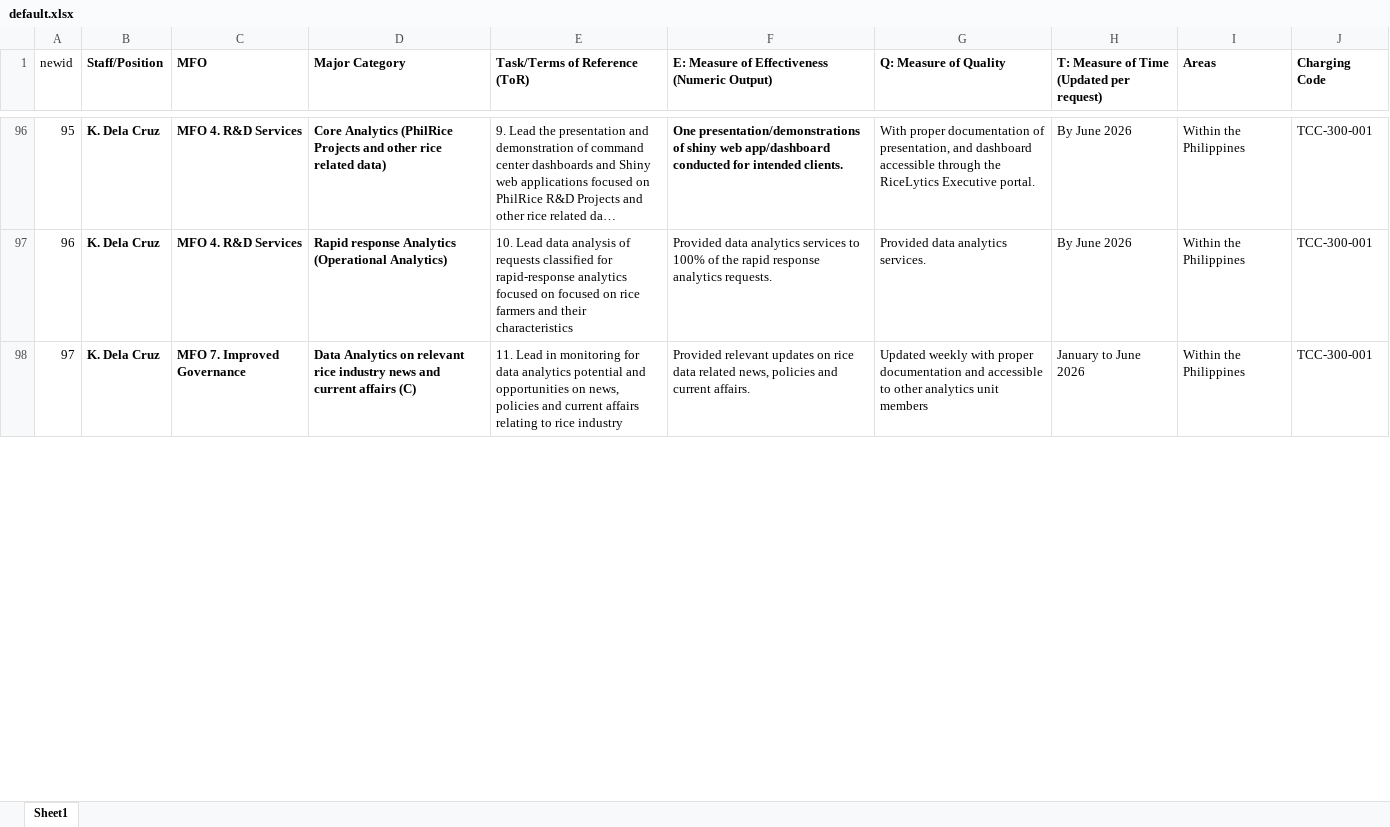
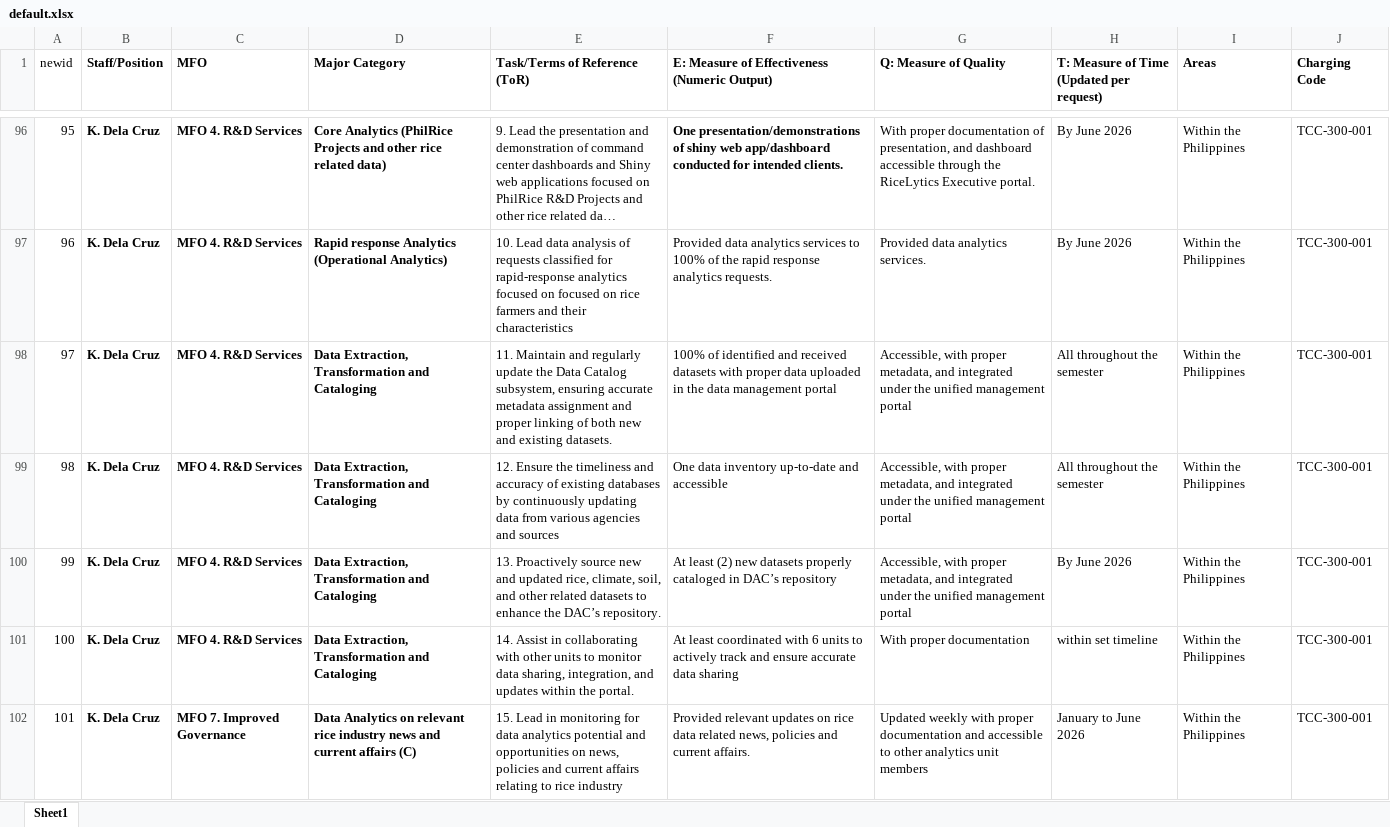
Before and after one commit to nmfrancisco14/annexa_app, an Excel workbook: public/default.xlsx, sheet Sheet1, drawn as a sheet; only a part is shown, gaps mark what is left out; long unchanged cells end in …; values as stored, in another font and other column widths than the file's, no borders; addresses are those after the commit; the diff covers the shown part only; the diff names each change by its address in the sheet, - before the commit and + after, or states it on an @@ line.

Commit message:
Edited excel

```diff
--- a/public/default.xlsx (sheet Sheet1)
+++ b/public/default.xlsx (sheet Sheet1)
+row 98: 97 | K. Dela Cruz | MFO 4. R&D Services | Data Extraction, Transformation and Cataloging | 11. Maintain and regularly update the Data Catalog subsystem, ensuring accurate metadata assignment and proper linking of both new and existing datasets. | 100% of identified and received datasets with proper data uploaded in the data management portal | Accessible, with proper metadata, and integrated under the unified management portal | All throughout the semester | Within the Philippines | TCC-300-001
+row 99: 98 | K. Dela Cruz | MFO 4. R&D Services | Data Extraction, Transformation and Cataloging | 12. Ensure the timeliness and accuracy of existing databases by continuously updating data from various agencies and sources | One data inventory up-to-date and accessible | Accessible, with proper metadata, and integrated under the unified management portal | All throughout the semester | Within the Philippines | TCC-300-001
+row 100: 99 | K. Dela Cruz | MFO 4. R&D Services | Data Extraction, Transformation and Cataloging | 13. Proactively source new and updated rice, climate, soil, and other related datasets to enhance the DAC’s repository. | At least (2) new datasets properly cataloged in DAC’s repository | Accessible, with proper metadata, and integrated under the unified management portal | By June 2026 | Within the Philippines | TCC-300-001
+row 101: 100 | K. Dela Cruz | MFO 4. R&D Services | Data Extraction, Transformation and Cataloging | 14. Assist in collaborating with other units to monitor data sharing, integration, and updates within the portal. | At least coordinated with 6 units to actively track and ensure accurate data sharing | With proper documentation | within set timeline | Within the Philippines | TCC-300-001
@@ column A (newid) renumbered from row 102 down @@
-E102 (Task/Terms of Reference (ToR)): 11. Lead in…
+E102 (Task/Terms of Reference (ToR)): 15. Lead in…
```
Also changed, not shown: 4 edited cells elsewhere in this sheet, 2 other files.
